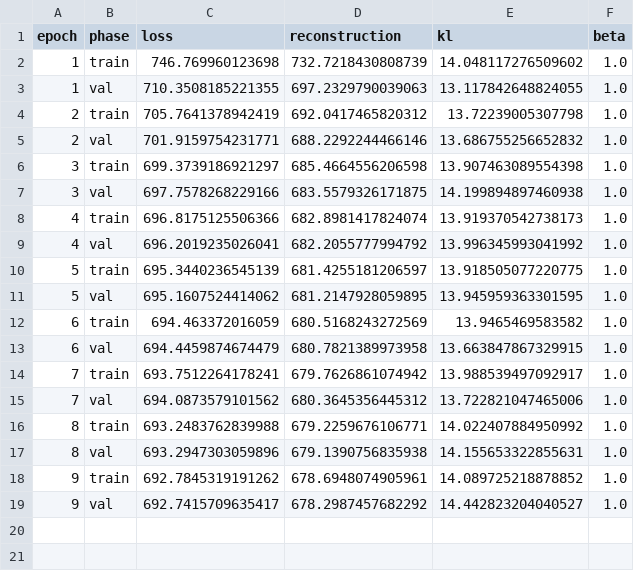
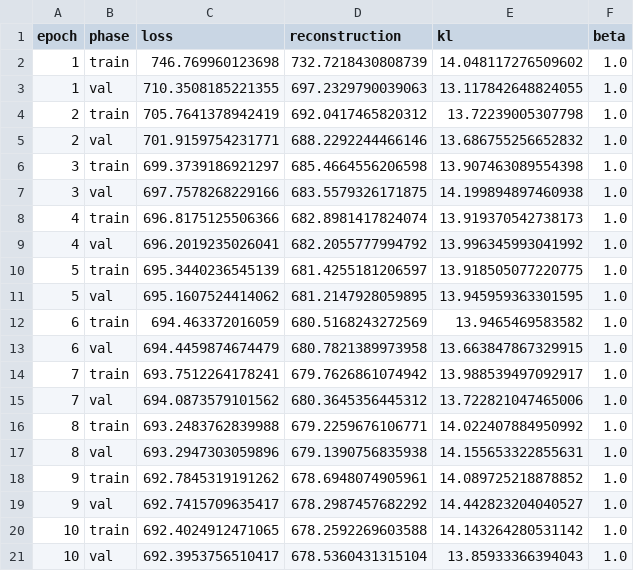
Before and after one commit to sbk6/vae-cvae-image-generation, a CSV file: reports/experiments/cvae_main/training_log.csv, drawn as a sheet.

```diff
--- a/reports/experiments/cvae_main/training_log.csv
+++ b/reports/experiments/cvae_main/training_log.csv
@@ -19 +19,3 @@ epoch,phase,loss,reconstruction,kl,beta
 9,val,692.7415709635417,678.2987457682292,14.442823204040527,1.0
+10,train,692.4024912471065,678.2592269603588,14.143264280531142,1.0
+10,val,692.3953756510417,678.5360431315104,13.85933366394043,1.0
```
Also changed, not shown: reports/experiments/vae_main/training_log.csv, 23 other files.
